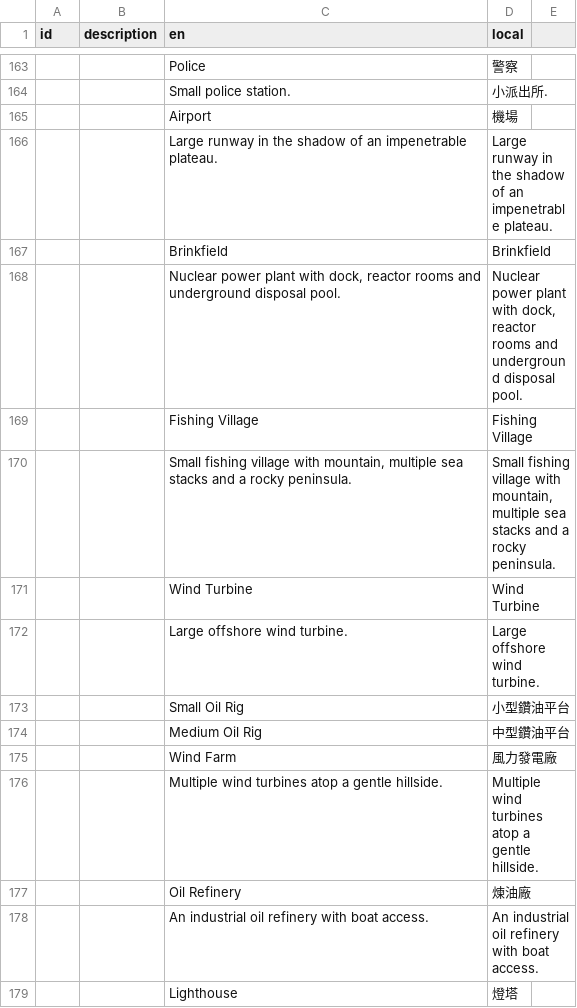
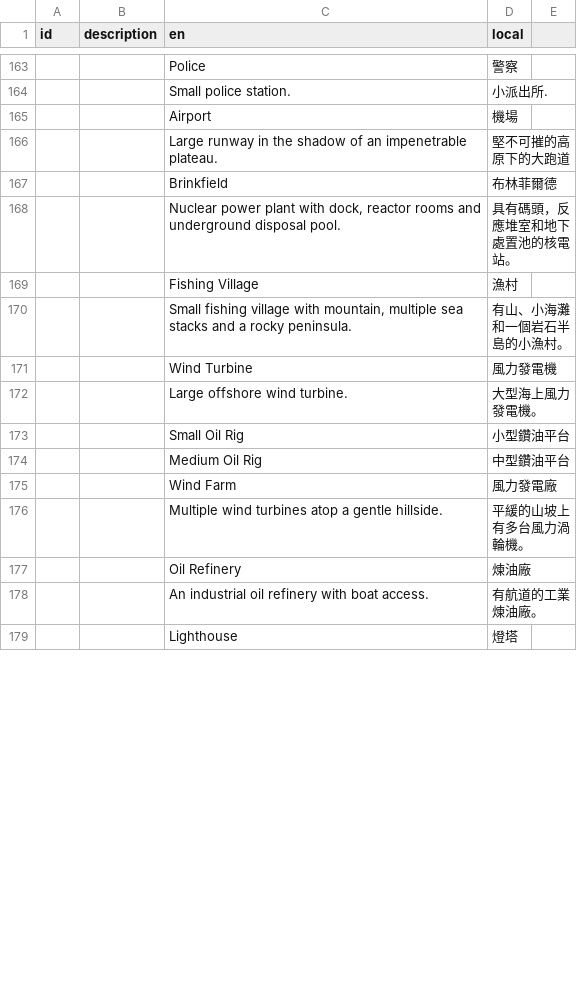
Before and after one commit to hank00111/Stormworks_TC, a TSV file: Traditional Chinese.tsv, drawn as a sheet; only a part is shown, gaps mark what is left out; the diff covers the shown part only.

Commit message:
Update Traditional Chinese.tsv
1-250翻譯

```diff
--- a/Traditional Chinese.tsv
+++ b/Traditional Chinese.tsv
@@ -165,9 +165,9 @@ id	description	en	local
 		Airport	機場
-		Large runway in the shadow of an impenetrable plateau.	Large runway in the shadow of an impenetrable plateau.
-		Brinkfield	Brinkfield
-		Nuclear power plant with dock, reactor rooms and underground disposal pool.	Nuclear power plant with dock, reactor rooms and underground disposal pool.
-		Fishing Village	Fishing Village
-		Small fishing village with mountain, multiple sea stacks and a rocky peninsula.	Small fishing village with mountain, multiple sea stacks and a rocky peninsula.
-		Wind Turbine	Wind Turbine
-		Large offshore wind turbine.	Large offshore wind turbine.
+		Large runway in the shadow of an impenetrable plateau.	堅不可摧的高原下的大跑道
+		Brinkfield	布林菲爾德
+		Nuclear power plant with dock, reactor rooms and underground disposal pool.	具有碼頭，反應堆室和地下處置池的核電站。
+		Fishing Village	漁村
+		Small fishing village with mountain, multiple sea stacks and a rocky peninsula.	有山、小海灘和一個岩石半島的小漁村。
+		Wind Turbine	風力發電機
+		Large offshore wind turbine.	大型海上風力發電機。
 		Small Oil Rig	小型鑽油平台
@@ -175,5 +175,5 @@ id	description	en	local
 		Wind Farm	風力發電廠
-		Multiple wind turbines atop a gentle hillside.	Multiple wind turbines atop a gentle hillside.
+		Multiple wind turbines atop a gentle hillside.	平緩的山坡上有多台風力渦輪機。
 		Oil Refinery	煉油廠
-		An industrial oil refinery with boat access.	An industrial oil refinery with boat access.
+		An industrial oil refinery with boat access.	有航道的工業煉油廠。
 		Lighthouse	燈塔
```
Also changed, not shown: 1 added row, 1 removed row and 71 edited cells elsewhere in this file.
